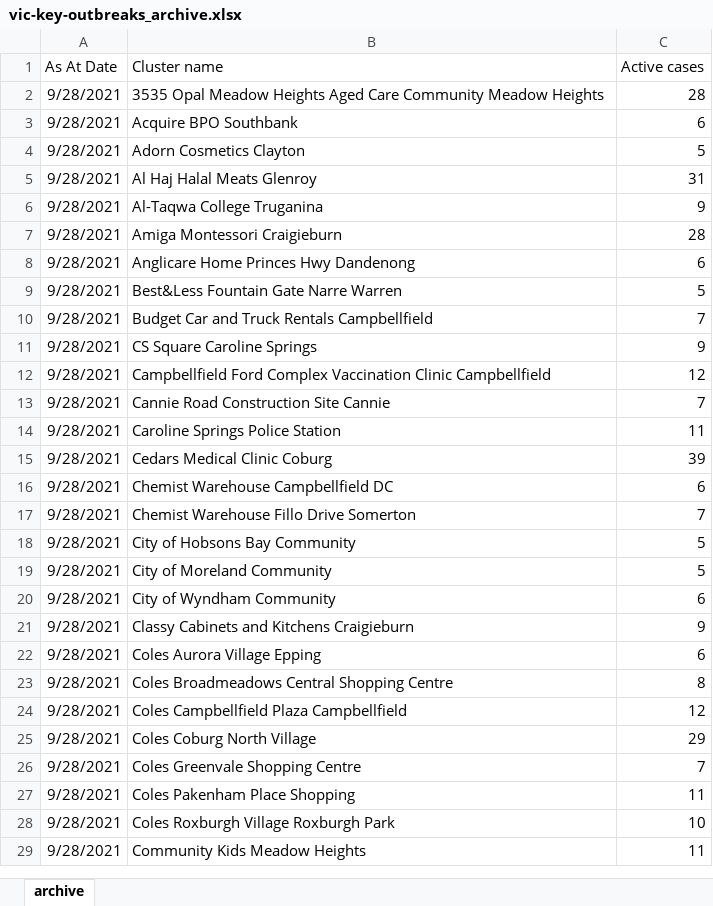
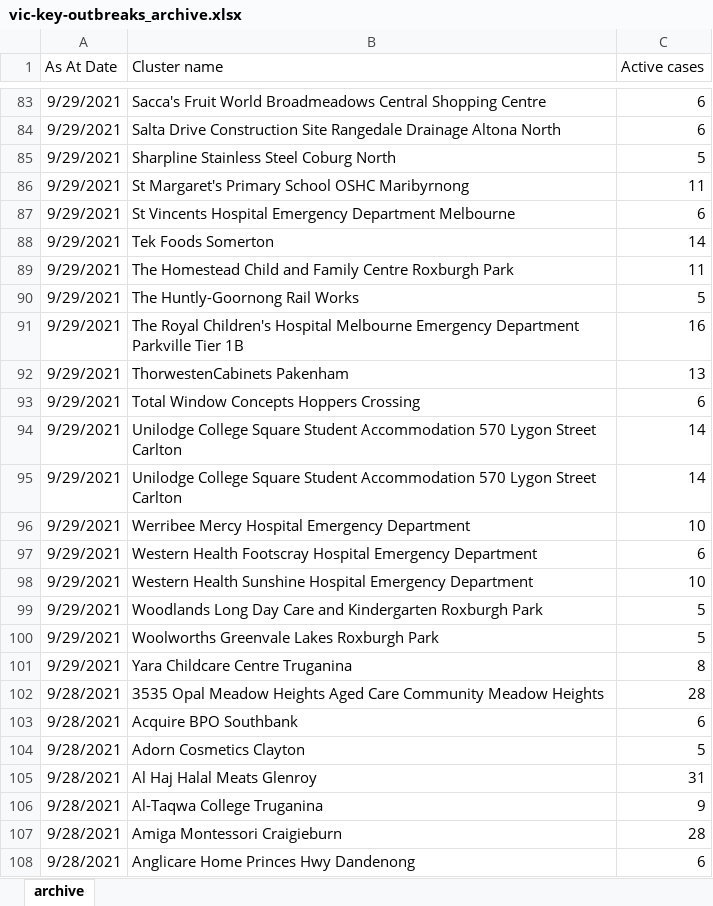
Before and after one commit to Mike-Honey/covid-19-outbreak-paths, an Excel workbook: vic-key-outbreaks_archive.xlsx, sheet archive, drawn as a sheet; only a part is shown, gaps mark what is left out; the shorter side is filled out with more unchanged rows; values as stored, in another font and other column widths than the file's, no borders; table styles not drawn; the diff covers the shown part only; the diff names each change by its address in the sheet, - before the commit and + after, or states it on an @@ line.

```diff
--- a/vic-key-outbreaks_archive.xlsx (sheet archive)
+++ b/vic-key-outbreaks_archive.xlsx (sheet archive)
+row 83: 9/29/2021 | Sacca's Fruit World Broadmeadows Central Shopping Centre | 6
+row 84: 9/29/2021 | Salta Drive Construction Site Rangedale Drainage Altona North | 6
+row 85: 9/29/2021 | Sharpline Stainless Steel Coburg North | 5
+row 86: 9/29/2021 | St Margaret's Primary School OSHC Maribyrnong | 11
+row 87: 9/29/2021 | St Vincents Hospital Emergency Department Melbourne | 6
+row 88: 9/29/2021 | Tek Foods Somerton | 14
+row 89: 9/29/2021 | The Homestead Child and Family Centre Roxburgh Park | 11
+row 90: 9/29/2021 | The Huntly-Goornong Rail Works | 5
+row 91: 9/29/2021 | The Royal Children's Hospital Melbourne Emergency Department Parkville Tier 1B | 16
+row 92: 9/29/2021 | ThorwestenCabinets Pakenham | 13
+row 93: 9/29/2021 | Total Window Concepts Hoppers Crossing | 6
+row 94: 9/29/2021 | Unilodge College Square Student Accommodation 570 Lygon Street Carlton | 14
+row 95: 9/29/2021 | Unilodge College Square Student Accommodation 570 Lygon Street Carlton | 14
+row 96: 9/29/2021 | Werribee Mercy Hospital Emergency Department | 10
+row 97: 9/29/2021 | Western Health Footscray Hospital Emergency Department | 6
+row 98: 9/29/2021 | Western Health Sunshine Hospital Emergency Department | 10
+row 99: 9/29/2021 | Woodlands Long Day Care and Kindergarten Roxburgh Park | 5
+row 100: 9/29/2021 | Woolworths Greenvale Lakes Roxburgh Park | 5
+row 101: 9/29/2021 | Yara Childcare Centre Truganina | 8
```
Also changed, not shown: 81 added rows elsewhere in this sheet, vic-key-outbreaks_0.xlsx, vic-key-outbreaks_0_diff.xlsx, 1 other file.
